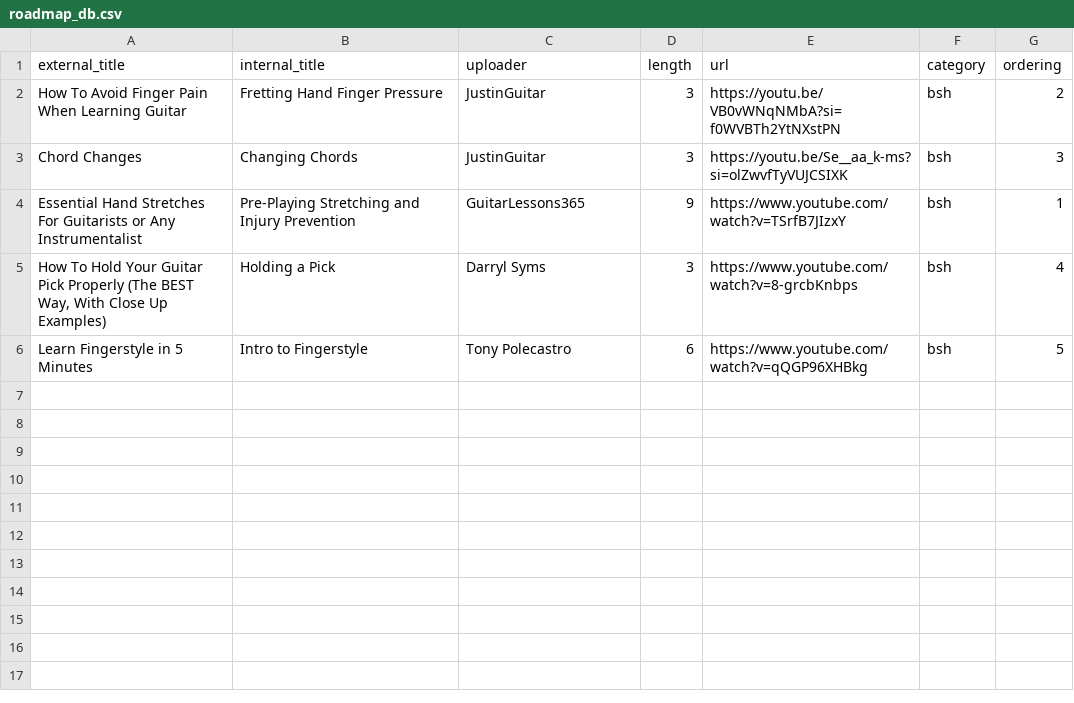
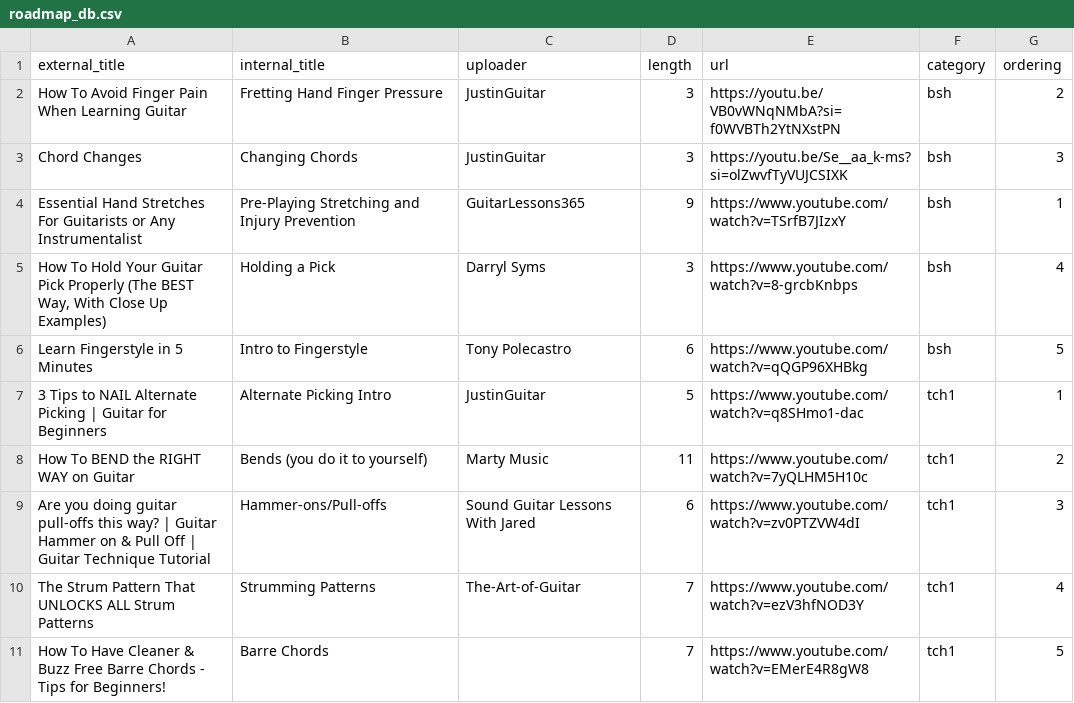
Before and after one commit to skodjet/project_friedman, a CSV file: roadmap_db.csv, drawn as a sheet; the diff names each change by its address in the sheet, - before the commit and + after, or states it on an @@ line.

Commit message:
Arrow creation and more videos in roadmap csv

```diff
--- a/roadmap_db.csv
+++ b/roadmap_db.csv
+row 7: 3 Tips to NAIL Alternate Picking | Guitar for Beginners | Alternate Picking Intro | JustinGuitar | 5 | https://www.youtube.com/watch?v=q8SHmo1-dac | tch1 | 1
+row 8: How To BEND the RIGHT WAY on Guitar | Bends (you do it to yourself) | Marty Music | 11 | https://www.youtube.com/watch?v=7yQLHM5H10c | tch1 | 2
+row 9: Are you doing guitar pull-offs this way? | Guitar Hammer on & Pull Off | Guitar Technique Tutorial | Hammer-ons/Pull-offs | Sound Guitar Lessons With Jared | 6 | https://www.youtube.com/watch?v=zv0PTZVW4dI | tch1 | 3
+row 10: The Strum Pattern That UNLOCKS ALL Strum Patterns | Strumming Patterns | The-Art-of-Guitar | 7 | https://www.youtube.com/watch?v=ezV3hfNOD3Y | tch1 | 4
+row 11: How To Have Cleaner & Buzz Free Barre Chords - Tips for Beginners! | Barre Chords |  | 7 | https://www.youtube.com/watch?v=EMerE4R8gW8 | tch1 | 5
```
Also changed, not shown: 5 other files.
